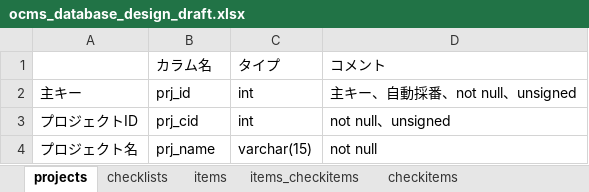
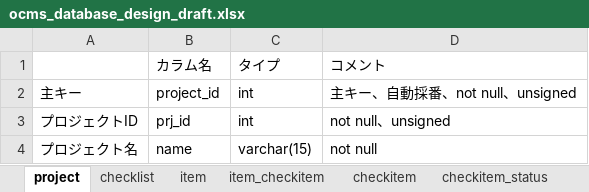
Before and after one commit to shawnliu339/Checklist, an Excel workbook: ocms_database_design_draft.xlsx, sheet project, drawn as a sheet; values as stored, in another font and other column widths than the file's, no borders; the diff names each change by its address in the sheet, - before the commit and + after, or states it on an @@ line.

```diff
--- a/ocms_database_design_draft.xlsx (sheet project)
+++ b/ocms_database_design_draft.xlsx (sheet project)
-sheet tab: projects
+sheet tab: project
-sheet tab: checklists
+sheet tab: checklist
-sheet tab: items
+sheet tab: item
-sheet tab: items_checkitems
+sheet tab: item_checkitem
-sheet tab: checkitems
+sheet tab: checkitem
-B2: prj_id
+B2: project_id
-B3: prj_cid
+B3: prj_id
-B4: prj_name
+B4: name
```
Also changed, not shown: sheet item_checkitem, sheet checkitem_status, sheet checkitem, sheet item, sheet checklist, other sheet tabs.
